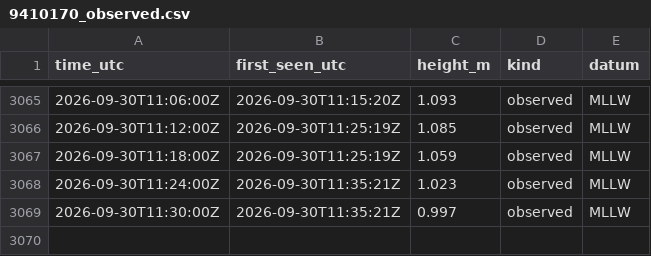
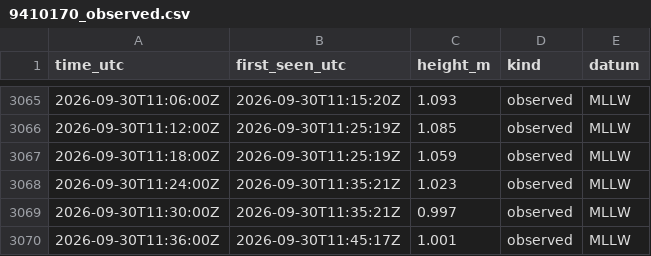
Before and after one commit to ptrrdrck/nado-waves, a CSV file: data/tide/9410170_observed.csv, drawn as a sheet; only a part is shown, gaps mark what is left out; the diff names each change by its address in the sheet, - before the commit and + after, or states it on an @@ line.

```diff
--- a/data/tide/9410170_observed.csv
+++ b/data/tide/9410170_observed.csv
+row 3070: 2026-09-30T11:36:00Z | 2026-09-30T11:45:17Z | 1.001 | observed | MLLW
```
